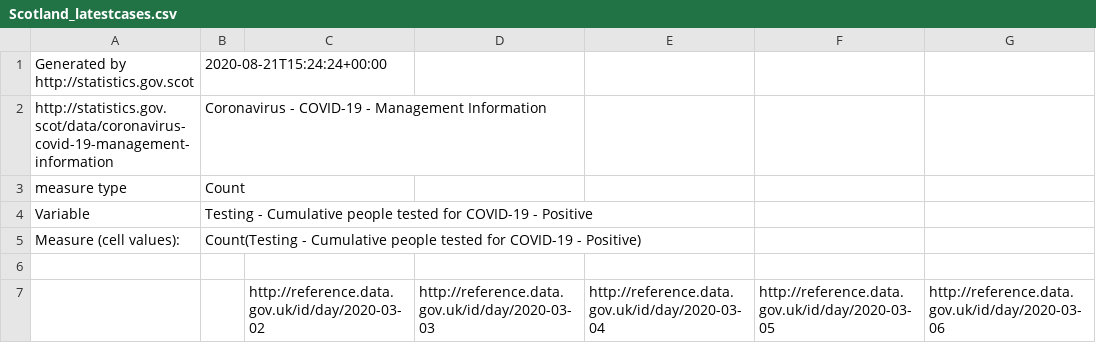
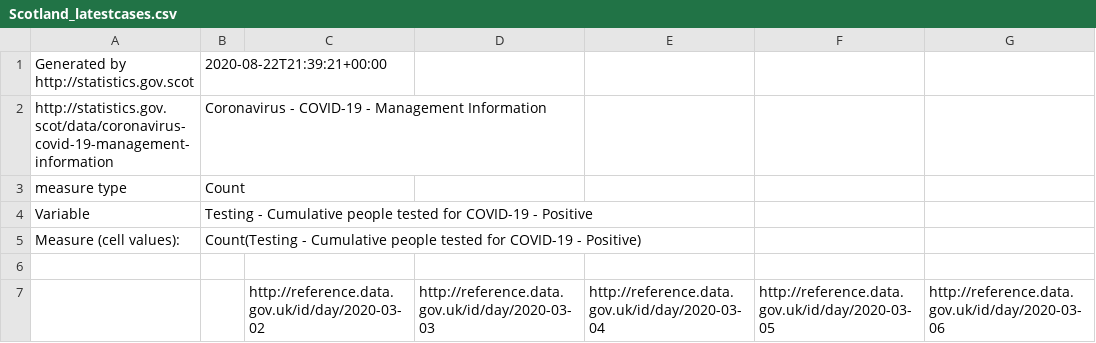
Before and after one commit to StephenGrey/covid_data, a CSV file: data/Scotland_latestcases.csv, drawn as a sheet; only a part is shown; the diff names each change by its address in the sheet, - before the commit and + after, or states it on an @@ line.

```diff
--- a/data/Scotland_latestcases.csv
+++ b/data/Scotland_latestcases.csv
-B1: 2020-08-21T15:24:24+00:00
+B1: 2020-08-22T21:39:21+00:00
```
Also changed, not shown: 1 other file.
